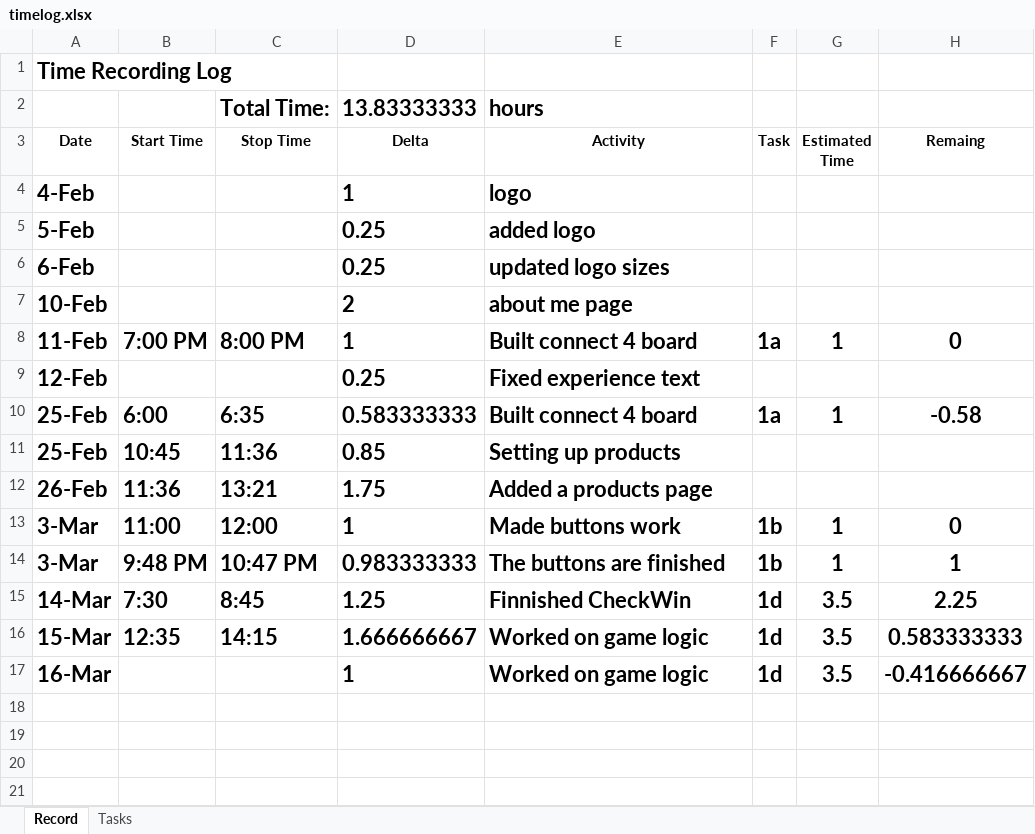
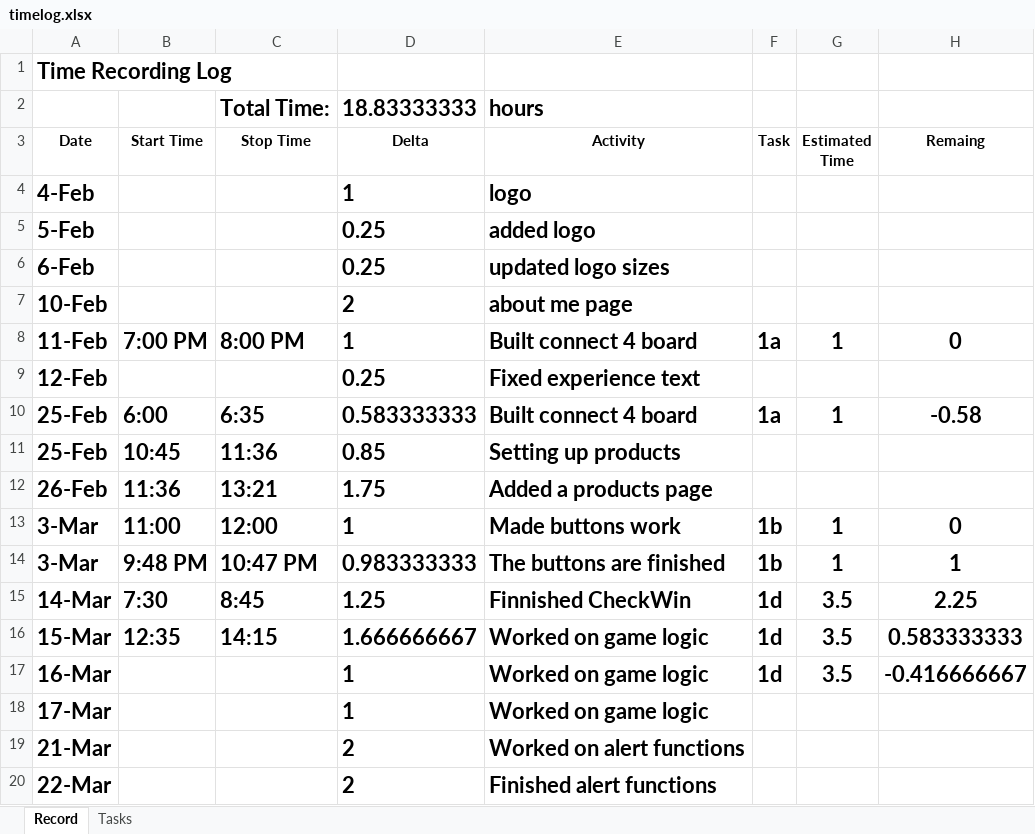
Before and after one commit to dextercarlmiller/Senior-Project, an Excel workbook: files/timelog.xlsx, sheet Record, drawn as a sheet; values as stored, in another font and other column widths than the file's, no borders; the diff names each change by its address in the sheet, - before the commit and + after, or states it on an @@ line.

```diff
--- a/files/timelog.xlsx (sheet Record)
+++ b/files/timelog.xlsx (sheet Record)
-D2 (Delta): 13.83333333
+D2 (Delta): 18.83333333
+row 18: 17-Mar |  |  | 1 | Worked on game logic
+row 19: 21-Mar |  |  | 2 | Worked on alert functions
+row 20: 22-Mar |  |  | 2 | Finished alert functions
```
Also changed, not shown: sheet Tasks, 2 other files.
